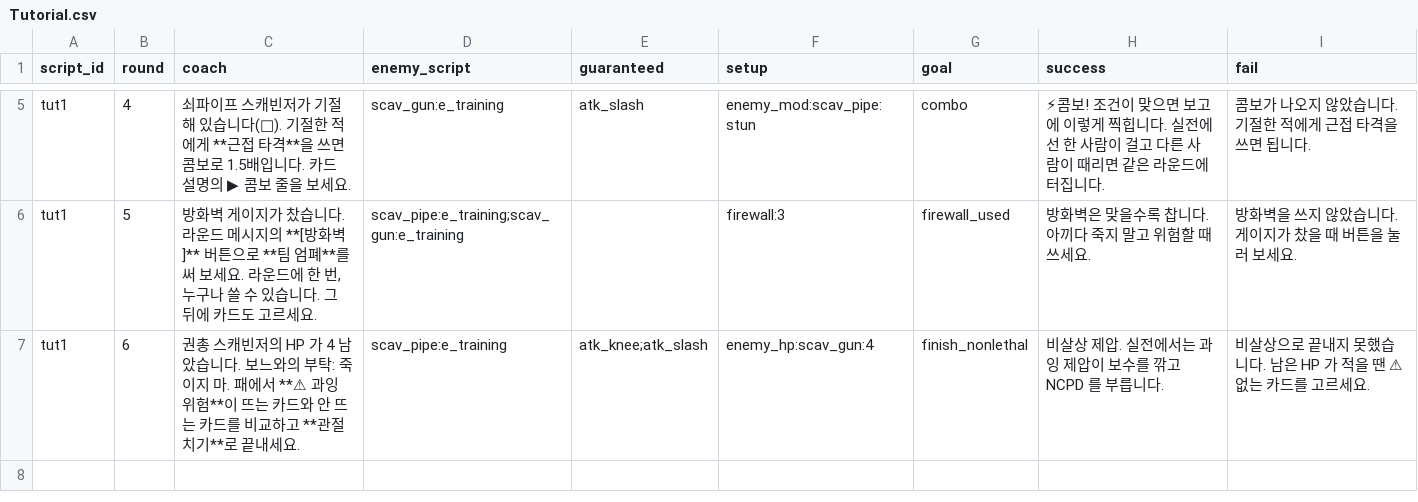
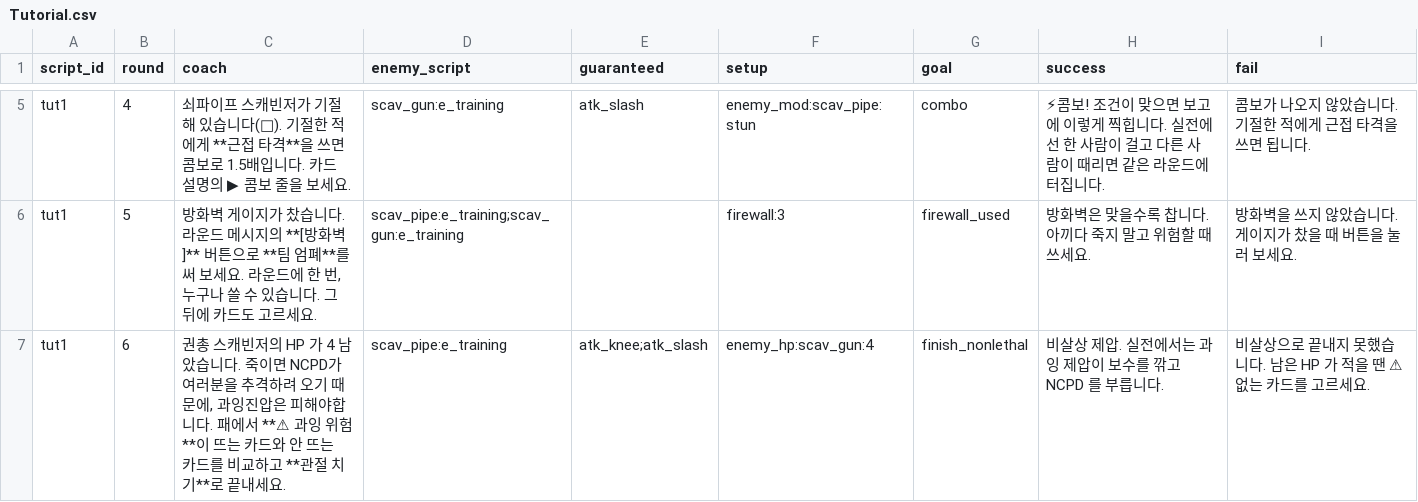
Before and after one commit to lunyang0119/phs-combine, a CSV file: data/cardbattle/Tutorial.csv, drawn as a sheet; only a part is shown, gaps mark what is left out.

```diff
--- a/data/cardbattle/Tutorial.csv
+++ b/data/cardbattle/Tutorial.csv
@@ -6,2 +6,2 @@ tut1,4,"쇠파이프 스캐빈저가 기절해 있습니다(💫). 기절한 적
 tut1,5,"방화벽 게이지가 찼습니다. 라운드 메시지의 **[방화벽]** 버튼으로 **팀 엄폐**를 써 보세요. 라운드에 한 번, 누구나 쓸 수 있습니다. 그 뒤에 카드도 고르세요.",scav_pipe:e_training;scav_gun:e_training,,firewall:3,firewall_used,"방화벽은 맞을수록 찹니다. 아끼다 죽지 말고 위험할 때 쓰세요.","방화벽을 쓰지 않았습니다. 게이지가 찼을 때 버튼을 눌러 보세요."
-tut1,6,"권총 스캐빈저의 HP 가 4 남았습니다. 보느와의 부탁: 죽이지 마. 패에서 **⚠ 과잉 위험**이 뜨는 카드와 안 뜨는 카드를 비교하고 **관절 치기**로 끝내세요.",scav_pipe:e_training,atk_knee;atk_slash,enemy_hp:scav_gun:4,finish_nonlethal,"비살상 제압. 실전에서는 과잉 제압이 보수를 깎고 NCPD 를 부릅니다.","비살상으로 끝내지 못했습니다. 남은 HP 가 적을 땐 ⚠ 없는 카드를 고르세요."
+tut1,6,"권총 스캐빈저의 HP 가 4 남았습니다. 죽이면 NCPD가 여러분을 추격하려 오기 때문에, 과잉진압은 피해야합니다. 패에서 **⚠ 과잉 위험**이 뜨는 카드와 안 뜨는 카드를 비교하고 **관절 치기**로 끝내세요.",scav_pipe:e_training,atk_knee;atk_slash,enemy_hp:scav_gun:4,finish_nonlethal,"비살상 제압. 실전에서는 과잉 제압이 보수를 깎고 NCPD 를 부릅니다.","비살상으로 끝내지 못했습니다. 남은 HP 가 적을 땐 ⚠ 없는 카드를 고르세요."
```
Also changed, not shown: data/cardbattle/Battles.csv, data/cardbattle/Cards.csv, 26 other files.
